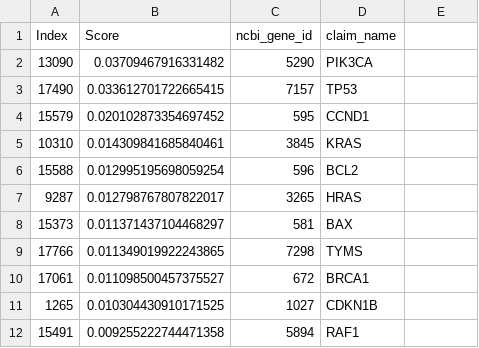
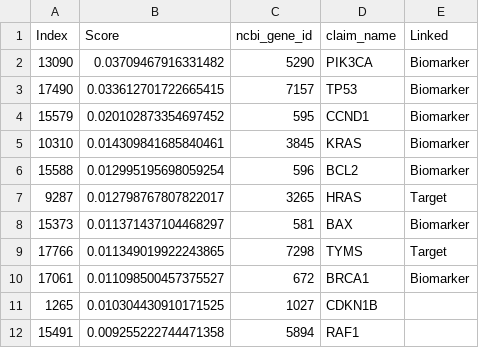
Before and after one commit to huangderful/DGI-Hypergraph-Fin, a CSV file: Methods/output/DGIDB_BREAST_CANCER/unidirectional_multilayer_rwr_results.csv, drawn as a sheet; only a part is shown.

```diff
--- a/Methods/output/DGIDB_BREAST_CANCER/unidirectional_multilayer_rwr_results.csv
+++ b/Methods/output/DGIDB_BREAST_CANCER/unidirectional_multilayer_rwr_results.csv
@@ -1,11 +1,11 @@
-Index,Score,ncbi_gene_id,claim_name
-13090,0.03709467916331482,5290,PIK3CA
-17490,0.033612701722665415,7157,TP53
-15579,0.020102873354697452,595,CCND1
-10310,0.014309841685840461,3845,KRAS
-15588,0.012995195698059254,596,BCL2
-9287,0.012798767807822017,3265,HRAS
-15373,0.011371437104468297,581,BAX
-17766,0.011349019922243865,7298,TYMS
-17061,0.011098500457375527,672,BRCA1
+Index,Score,ncbi_gene_id,claim_name,Linked
+13090,0.03709467916331482,5290,PIK3CA,Biomarker
+17490,0.033612701722665415,7157,TP53,Biomarker
+15579,0.020102873354697452,595,CCND1,Biomarker
+10310,0.014309841685840461,3845,KRAS,Biomarker
+15588,0.012995195698059254,596,BCL2,Biomarker
+9287,0.012798767807822017,3265,HRAS,Target
+15373,0.011371437104468297,581,BAX,Biomarker
+17766,0.011349019922243865,7298,TYMS,Target
+17061,0.011098500457375527,672,BRCA1,Biomarker
 1265,0.010304430910171525,1027,CDKN1B
```
Also changed, not shown: Methods/output/DGIDB_BIPOLAR/unidirectional_multilayer_rwr_results.csv, 50 other files.
